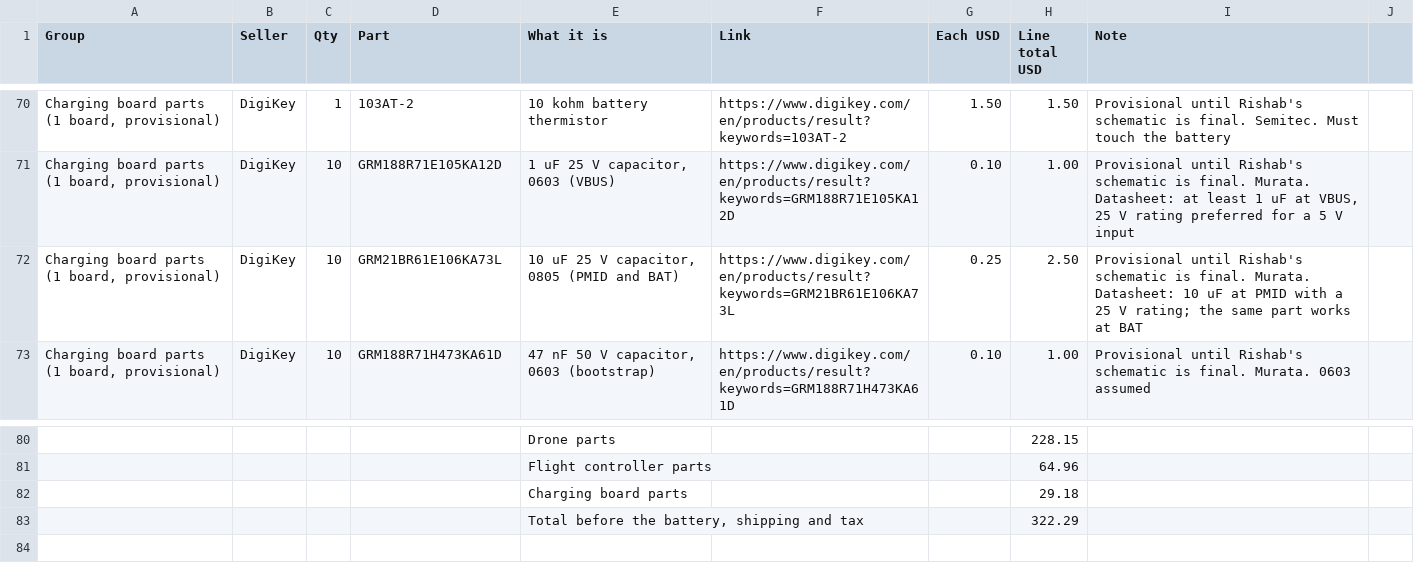
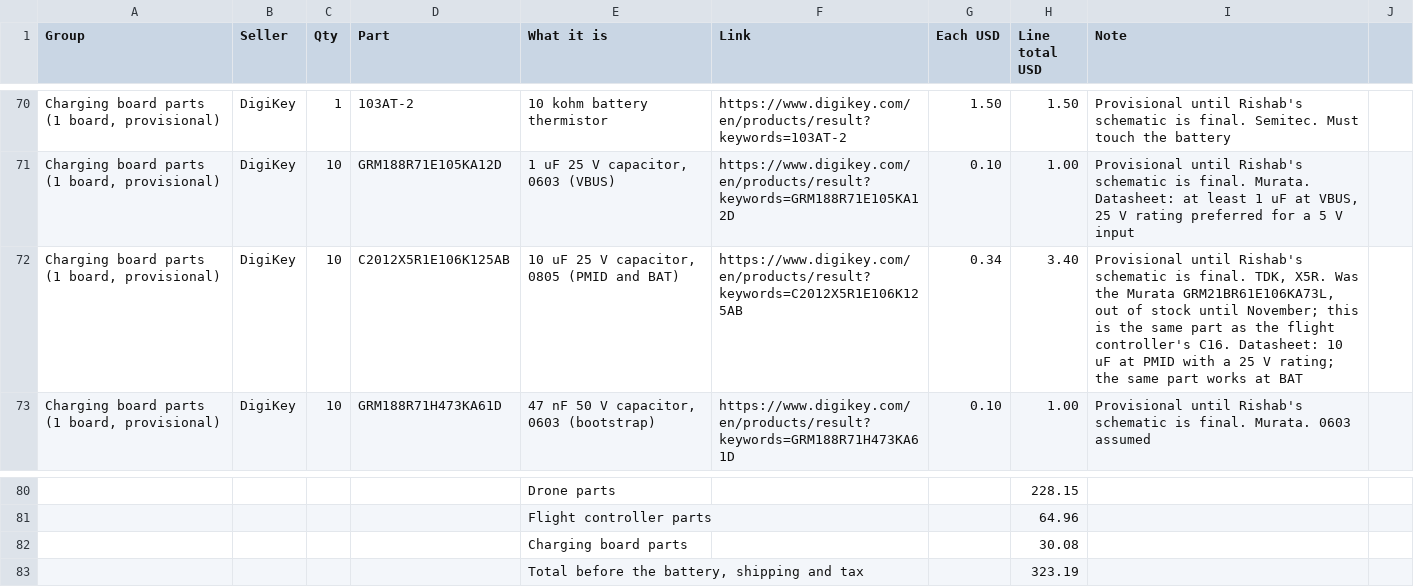
Before and after one commit to pranavs41/tar-team1-hardware, a CSV file: docs/full-order-sheet.csv, drawn as a sheet; only a part is shown, gaps mark what is left out; the diff names each change by its address in the sheet, - before the commit and + after, or states it on an @@ line.

Commit message:
Charging board PMID and BAT capacitors: out-of-stock Murata swapped for the TDK part used as C16

```diff
--- a/docs/full-order-sheet.csv
+++ b/docs/full-order-sheet.csv
-D72 (Part): GRM21BR61E106KA73L
+D72 (Part): C2012X5R1E106K125AB
-F72 (Link): https://www.digikey.com/en/products/result?keywords=GRM21BR61E106KA73L
+F72 (Link): https://www.digikey.com/en/products/result?keywords=C2012X5R1E106K125AB
-G72 (Each USD): 0.25
+G72 (Each USD): 0.34
-H72 (Line total USD): 2.50
+H72 (Line total USD): 3.40
-I72 (Note): …is final. Murata. Datasheet: 10…
+I72 (Note): …is final. TDK, X5R. Was the Murata GRM21BR61E106KA73L, out of stock until November; this is the same part as the flight controller's C16. Datasheet: 10…
-H82 (Line total USD): 29.18
+H82 (Line total USD): 30.08
-H83 (Line total USD): 322.29
+H83 (Line total USD): 323.19
```
Also changed, not shown: docs/order-sheet-simple.csv, 2 other files.
